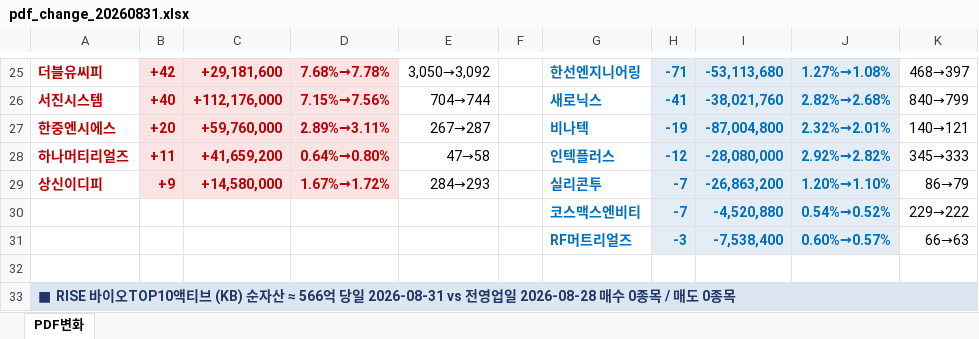
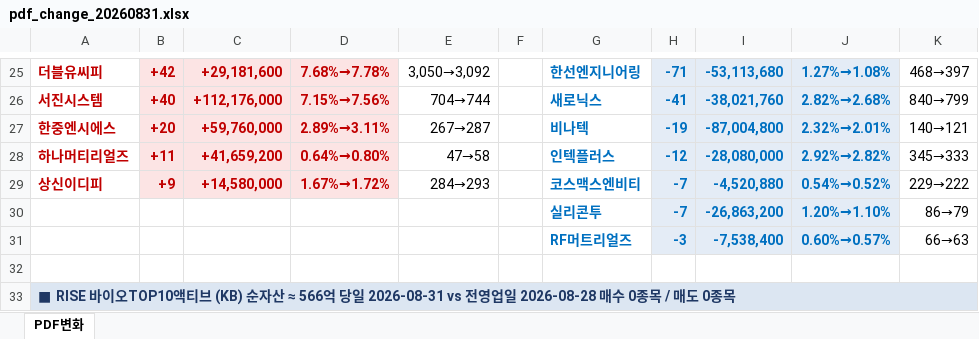
Before and after one commit to unrevr15/etf-reports, an Excel workbook: reports/pdf_change_20260831.xlsx, sheet PDF변화, drawn as a sheet; only a part is shown, gaps mark what is left out; values as stored, in another font and other column widths than the file's, no borders; removed rows and columns are numbered as before the commit, all else as after; the diff names each change by its address in the sheet, - before the commit and + after, or states it on an @@ line.

```diff
--- a/reports/pdf_change_20260831.xlsx (sheet PDF변화)
+++ b/reports/pdf_change_20260831.xlsx (sheet PDF변화)
-G29: 실리콘투
+G29: 코스맥스엔비티
-I29: -26,863,200
+I29: -4,520,880
-J29: 1.20%→1.10%
+J29: 0.54%→0.52%
-K29: 86→79
+K29: 229→222
-row 30:  |  |  |  |  |  | 코스맥스엔비티 | -7 | -4,520,880 | 0.54%→0.52% | 229→222
+row 30:  |  |  |  |  |  | 실리콘투 | -7 | -26,863,200 | 1.20%→1.10% | 86→79
```
Also changed, not shown: reports/pdf_rolling5_20260831.xlsx, 2 other files.
